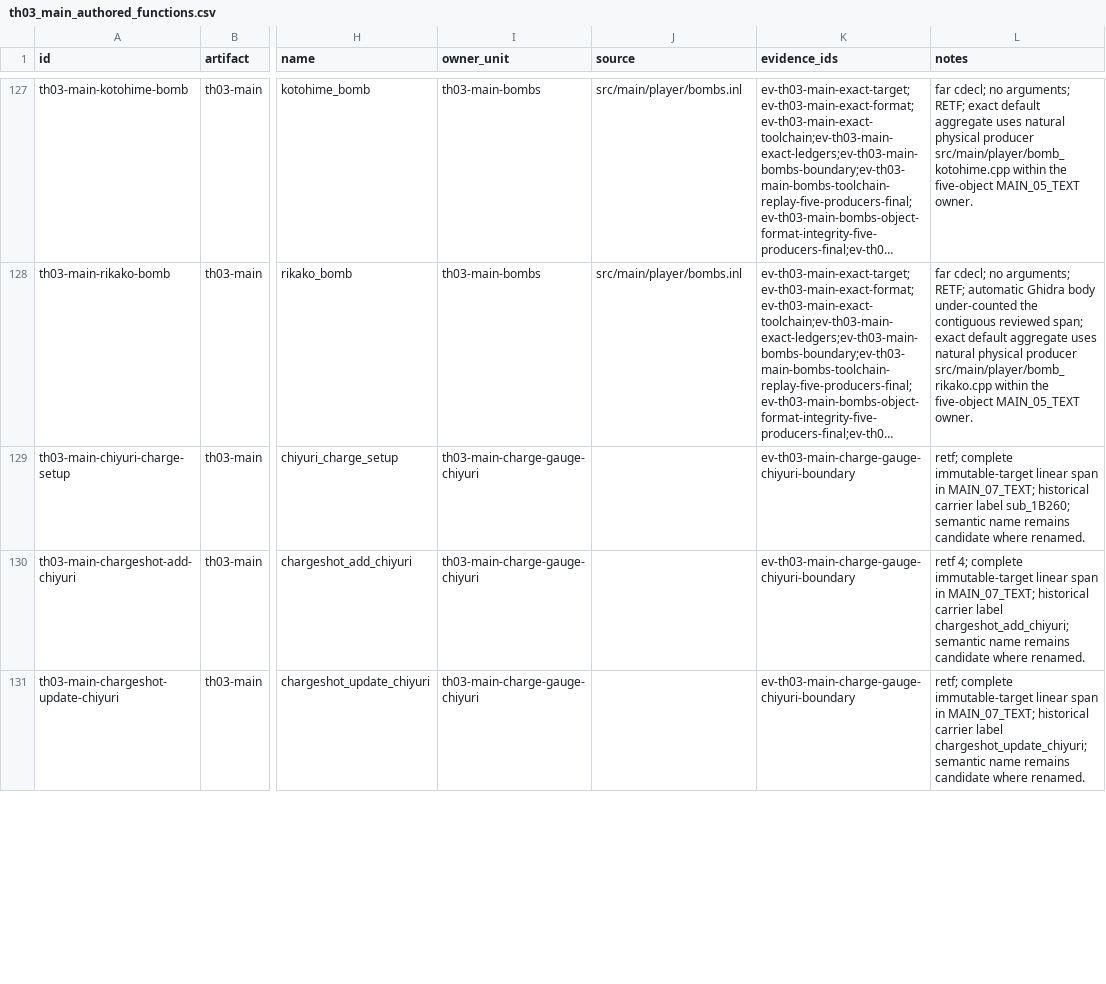
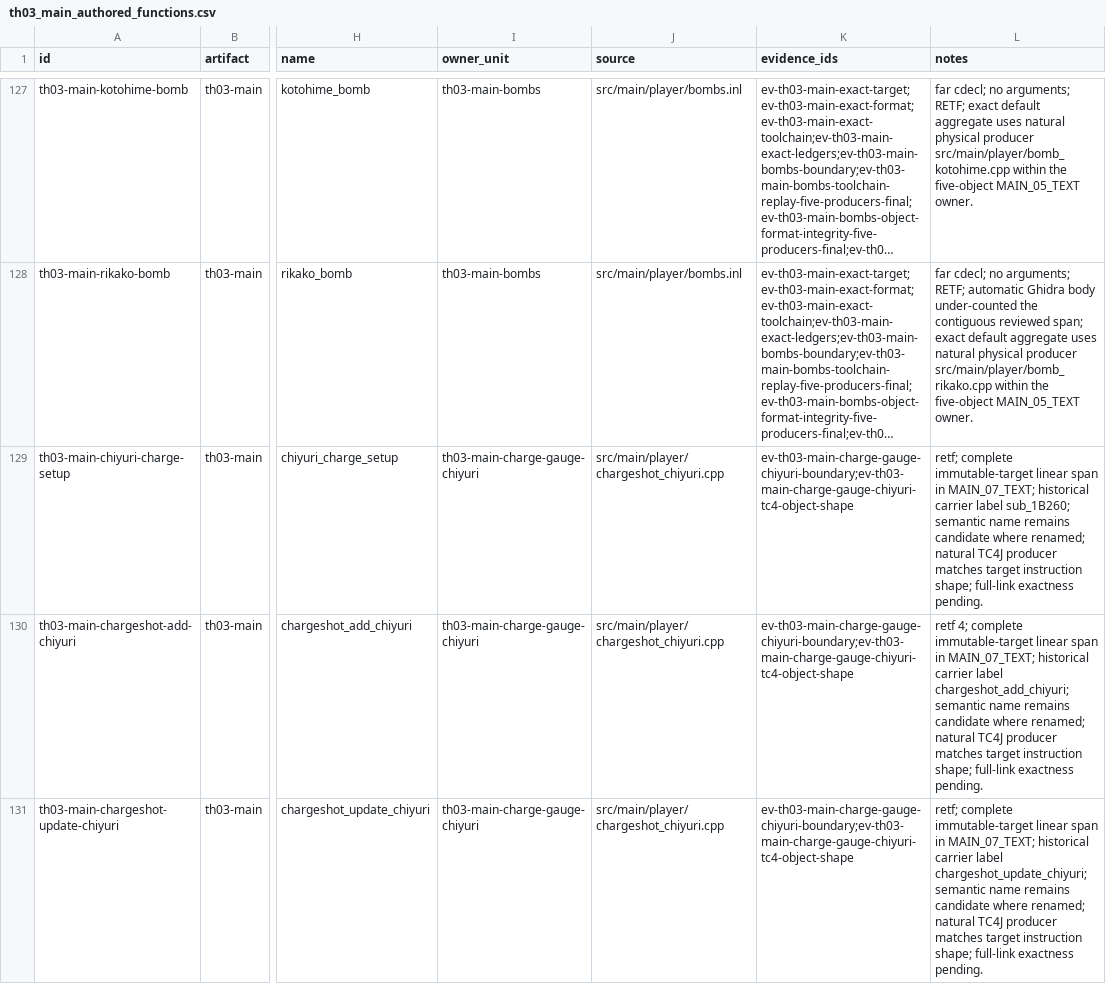
Before and after one commit to N0zoM1z0/th03, a CSV file: config/th03_main_authored_functions.csv, drawn as a sheet; only a part is shown, gaps mark what is left out; long unchanged cells end in …; the diff covers the shown part only; the diff names each change by its address in the sheet, - before the commit and + after, or states it on an @@ line.

Commit message:
gpt-web: Reconstruct Chiyuri charge gauge producer

```diff
--- a/config/th03_main_authored_functions.csv
+++ b/config/th03_main_authored_functions.csv
-J129:J131 (source): (empty)
+J129:J131 (source): src/main/player/chargeshot_chiyuri.cpp
-K129:K131 (evidence_ids): ev-th03-main-charge-gauge-chiyuri-boundary
+K129:K131 (evidence_ids): ev-th03-main-charge-gauge-chiyuri-boundary;ev-th03-main-charge-gauge-chiyuri-tc4-object-shape
-L129 (notes): …candidate where renamed.
+L129 (notes): …candidate where renamed; natural TC4J producer matches target instruction shape; full-link exactness pending.
-L130 (notes): …candidate where renamed.
+L130 (notes): …candidate where renamed; natural TC4J producer matches target instruction shape; full-link exactness pending.
-L131 (notes): …candidate where renamed.
+L131 (notes): …candidate where renamed; natural TC4J producer matches target instruction shape; full-link exactness pending.
```
Also changed, not shown: 18 edited cells elsewhere in this file, config/knowledge.csv, config/th03_function_boundaries.csv, 9 other files.
